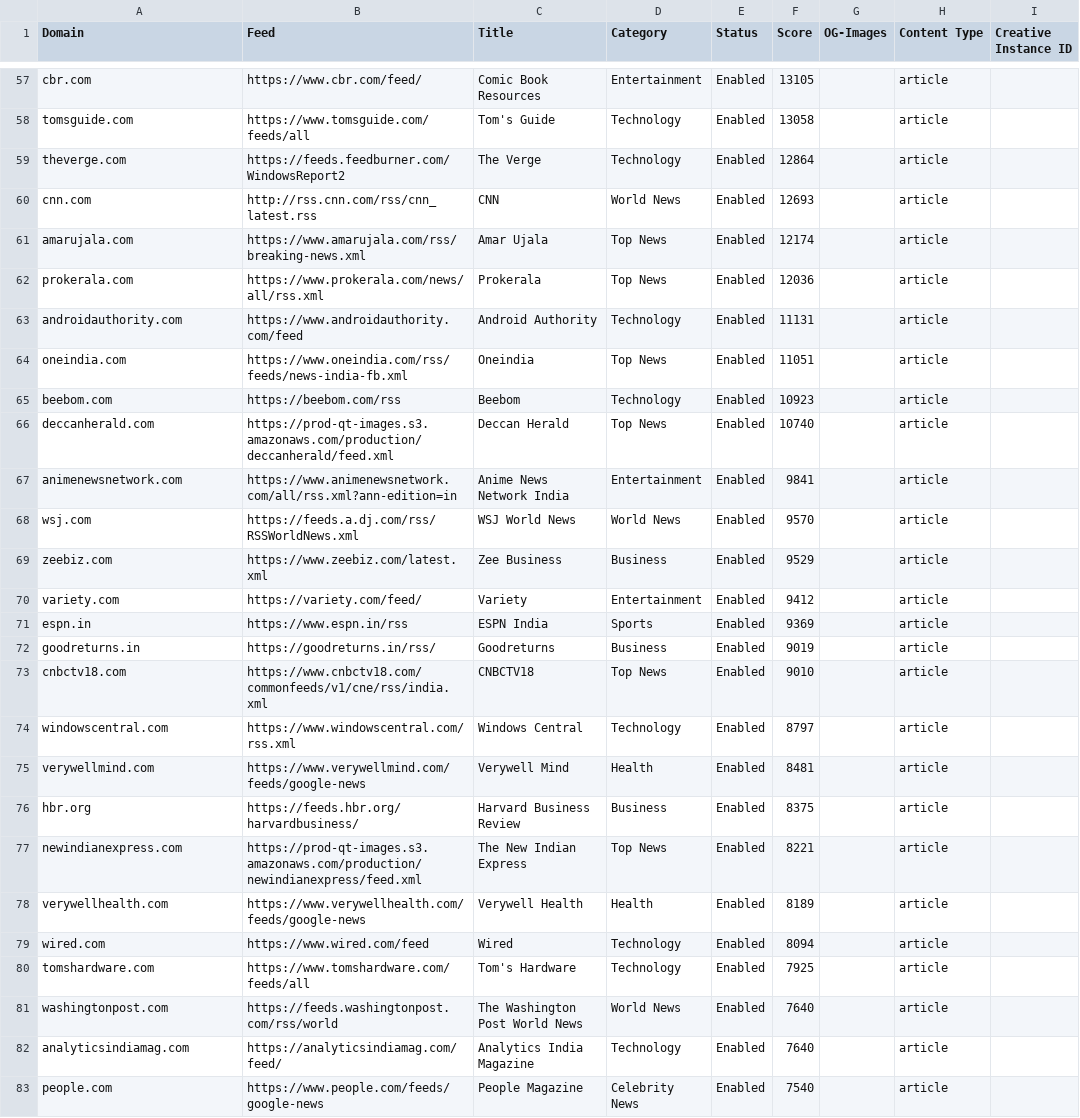
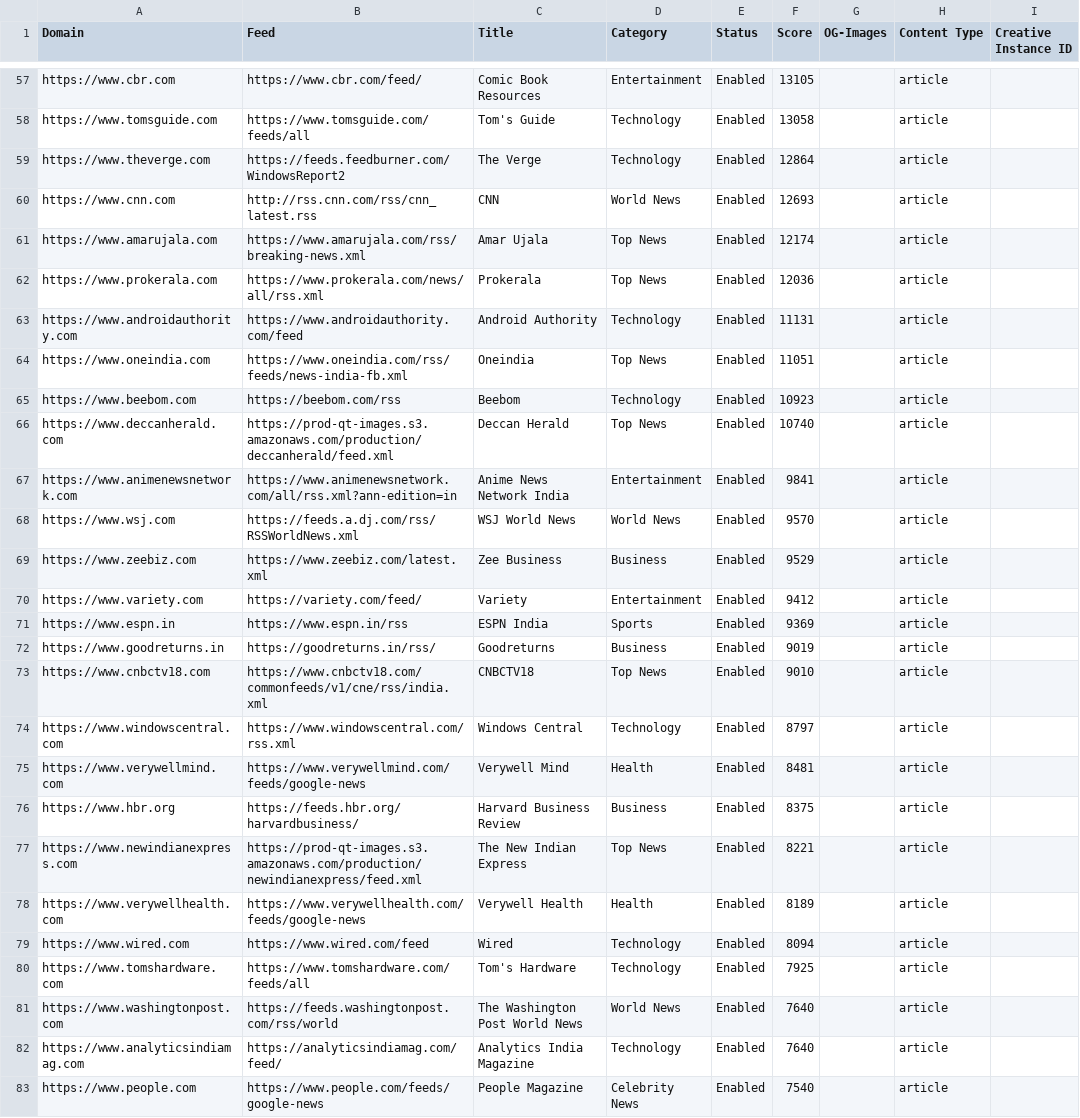
Before and after one commit to brave/news-aggregator, a CSV file: sources/sources.en_IN.csv, drawn as a sheet; only a part is shown, gaps mark what is left out; the diff covers the shown part only; the diff names each change by its address in the sheet, - before the commit and + after, or states it on an @@ line.

Commit message:
Update the Domain URLs

```diff
--- a/sources/sources.en_IN.csv
+++ b/sources/sources.en_IN.csv
-A57 (Domain): cbr.com
+A57 (Domain): https://www.cbr.com
-A58 (Domain): tomsguide.com
+A58 (Domain): https://www.tomsguide.com
-A59 (Domain): theverge.com
+A59 (Domain): https://www.theverge.com
-A60 (Domain): cnn.com
+A60 (Domain): https://www.cnn.com
-A61 (Domain): amarujala.com
+A61 (Domain): https://www.amarujala.com
-A62 (Domain): prokerala.com
+A62 (Domain): https://www.prokerala.com
-A63 (Domain): androidauthority.com
+A63 (Domain): https://www.androidauthority.com
-A64 (Domain): oneindia.com
+A64 (Domain): https://www.oneindia.com
-A65 (Domain): beebom.com
+A65 (Domain): https://www.beebom.com
-A66 (Domain): deccanherald.com
+A66 (Domain): https://www.deccanherald.com
-A67 (Domain): animenewsnetwork.com
+A67 (Domain): https://www.animenewsnetwork.com
-A68 (Domain): wsj.com
+A68 (Domain): https://www.wsj.com
-A69 (Domain): zeebiz.com
+A69 (Domain): https://www.zeebiz.com
-A70 (Domain): variety.com
+A70 (Domain): https://www.variety.com
-A71 (Domain): espn.in
+A71 (Domain): https://www.espn.in
-A72 (Domain): goodreturns.in
+A72 (Domain): https://www.goodreturns.in
-A73 (Domain): cnbctv18.com
+A73 (Domain): https://www.cnbctv18.com
-A74 (Domain): windowscentral.com
+A74 (Domain): https://www.windowscentral.com
-A75 (Domain): verywellmind.com
+A75 (Domain): https://www.verywellmind.com
-A76 (Domain): hbr.org
+A76 (Domain): https://www.hbr.org
-A77 (Domain): newindianexpress.com
+A77 (Domain): https://www.newindianexpress.com
-A78 (Domain): verywellhealth.com
+A78 (Domain): https://www.verywellhealth.com
-A79 (Domain): wired.com
+A79 (Domain): https://www.wired.com
-A80 (Domain): tomshardware.com
+A80 (Domain): https://www.tomshardware.com
-A81 (Domain): washingtonpost.com
+A81 (Domain): https://www.washingtonpost.com
-A82 (Domain): analyticsindiamag.com
+A82 (Domain): https://www.analyticsindiamag.com
-A83 (Domain): people.com
+A83 (Domain): https://www.people.com
```
Also changed, not shown: 113 edited cells elsewhere in this file.
